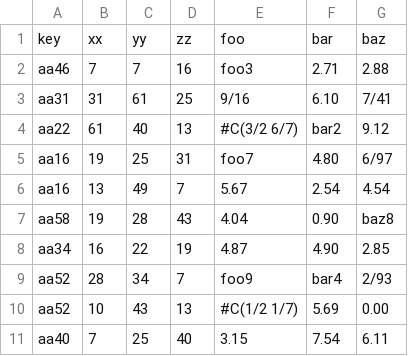
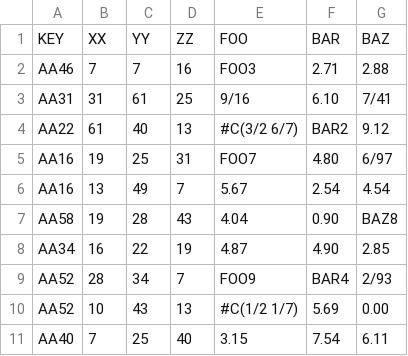
Before and after one commit to leo-butler/Maxima-CAS, a CSV file: share/contrib/numericalio/rectangular.csv, drawn as a sheet.

```diff
--- a/share/contrib/numericalio/rectangular.csv
+++ b/share/contrib/numericalio/rectangular.csv
@@ -1,11 +1,11 @@
-key, xx, yy, zz, foo, bar, baz
-aa46,   7,   7,  16, foo3,  2.71,  2.88
-aa31,  31,  61,  25, 9/16,  6.10,  7/41
-aa22,  61,  40,  13, #C(3/2 6/7),  bar2,  9.12
-aa16,  19,  25,  31, foo7,  4.80,  6/97
-aa16,  13,  49,   7, 5.67,  2.54,  4.54
-aa58,  19,  28,  43, 4.04,  0.90,  baz8
-aa34,  16,  22,  19, 4.87,  4.90,  2.85
-aa52,  28,  34,   7, foo9,  bar4,  2/93
-aa52,  10,  43,  13, #C(1/2 1/7),  5.69,  0.00
-aa40,   7,  25,  40, 3.15,  7.54,  6.11
+KEY, XX, YY, ZZ, FOO, BAR, BAZ
+AA46,   7,   7,  16, FOO3,  2.71,  2.88
+AA31,  31,  61,  25, 9/16,  6.10,  7/41
+AA22,  61,  40,  13, #C(3/2 6/7),  BAR2,  9.12
+AA16,  19,  25,  31, FOO7,  4.80,  6/97
+AA16,  13,  49,   7, 5.67,  2.54,  4.54
+AA58,  19,  28,  43, 4.04,  0.90,  BAZ8
+AA34,  16,  22,  19, 4.87,  4.90,  2.85
+AA52,  28,  34,   7, FOO9,  BAR4,  2/93
+AA52,  10,  43,  13, #C(1/2 1/7),  5.69,  0.00
+AA40,   7,  25,  40, 3.15,  7.54,  6.11
```
Also changed, not shown: share/contrib/numericalio/really-space-separated.csv, 9 other files.
